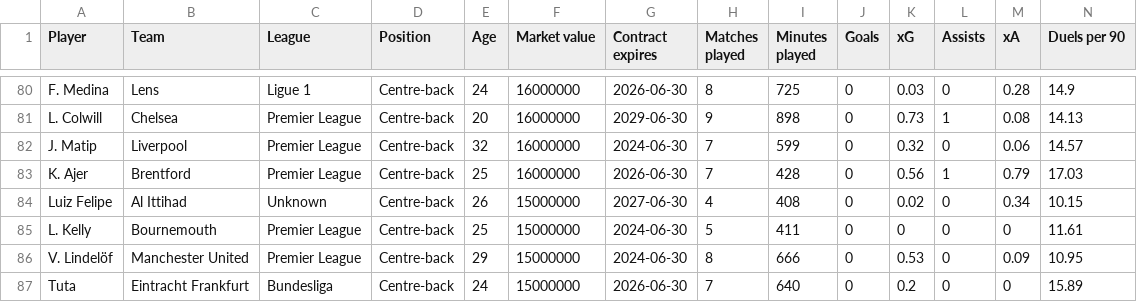
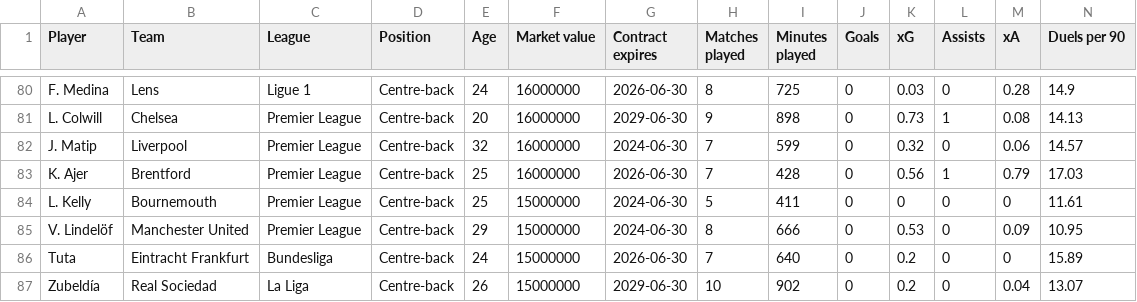
Before and after one commit to ohlitmybad/talkdataviz, a CSV file: data.csv, drawn as a sheet; only a part is shown, gaps mark what is left out; the shorter side is filled out with more unchanged rows; rows hold the shown columns only; the diff names each change by its address in the sheet, - before the commit and + after, or states it on an @@ line.

Commit message:
Update data.csv

```diff
--- a/data.csv
+++ b/data.csv
-row 84: Luiz Felipe | Al Ittihad | Unknown | Centre-back | 26 | 15000000 | 2027-06-30 | 4 | 408 | 0 | 0.02 | 0 | 0.34 | 10.15
```
